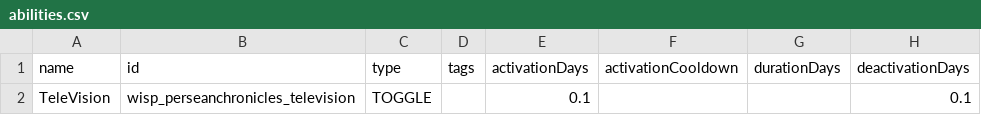
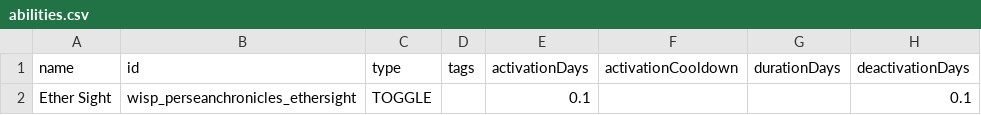
Before and after one commit to wispborne/persean-chronicles, a CSV file: data/campaign/abilities.csv, drawn as a sheet; only a part is shown; the diff names each change by its address in the sheet, - before the commit and + after, or states it on an @@ line.

```diff
--- a/data/campaign/abilities.csv
+++ b/data/campaign/abilities.csv
-A2 (name): TeleVision
+A2 (name): Ether Sight
-B2 (id): wisp_perseanchronicles_television
+B2 (id): wisp_perseanchronicles_ethersight
```
Also changed, not shown: 21 other files.
